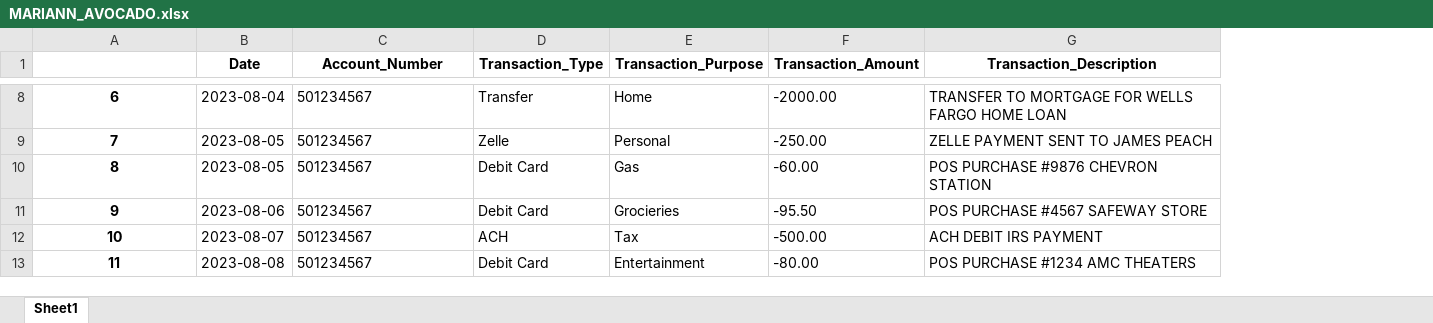
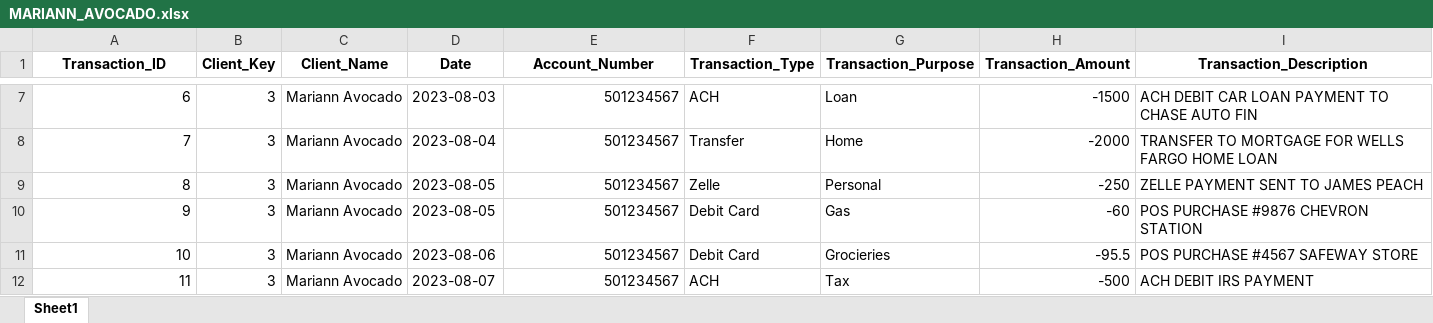
Before and after one commit to motelian/LLM_Projects, an Excel workbook: syntethic_transaction_data/data/MARIANN_AVOCADO.xlsx, sheet Sheet1, drawn as a sheet; only a part is shown, gaps mark what is left out; values as stored, in another font and other column widths than the file's, no borders; addresses are those after the commit; the diff covers the shown part only; the diff names each change by its address in the sheet, - before the commit and + after, or states it on an @@ line.

```diff
--- a/syntethic_transaction_data/data/MARIANN_AVOCADO.xlsx (sheet Sheet1)
+++ b/syntethic_transaction_data/data/MARIANN_AVOCADO.xlsx (sheet Sheet1)
+column B (Client_Key), rows 7-12: all 3
+column C (Client_Name), rows 7-12: all Mariann Avocado
-A1: (empty)
+A1: Transaction_ID
@@ A7:A12 bold: on → off, alignment: center → right @@
-D7 (Date): 2023-08-04
+D7 (Date): 2023-08-03
-E7:E12 alignment: left
+E7:E12 alignment: right
-F7 (Transaction_Type): Transfer
+F7 (Transaction_Type): ACH
-G7 (Transaction_Purpose): Home
+G7 (Transaction_Purpose): Loan
-H7 (Transaction_Amount): -2000.00
+H7 (Transaction_Amount): -1500
-I7 (Transaction_Description): TRANSFER TO MORTGAGE FOR WELLS FARGO HOME LOAN
+I7 (Transaction_Description): ACH DEBIT CAR LOAN PAYMENT TO CHASE AUTO FIN
-D8 (Date): 2023-08-05
+D8 (Date): 2023-08-04
-F8 (Transaction_Type): Zelle
+F8 (Transaction_Type): Transfer
-G8 (Transaction_Purpose): Personal
+G8 (Transaction_Purpose): Home
-H8 (Transaction_Amount): -250.00
+H8 (Transaction_Amount): -2000
-I8 (Transaction_Description): ZELLE PAYMENT SENT TO JAMES PEACH
+I8 (Transaction_Description): TRANSFER TO MORTGAGE FOR WELLS FARGO HOME LOAN
-F9 (Transaction_Type): Debit Card
+F9 (Transaction_Type): Zelle
-G9 (Transaction_Purpose): Gas
+G9 (Transaction_Purpose): Personal
-H9 (Transaction_Amount): -60.00
+H9 (Transaction_Amount): -250
-I9 (Transaction_Description): POS PURCHASE #9876 CHEVRON STATION
+I9 (Transaction_Description): ZELLE PAYMENT SENT TO JAMES PEACH
-D10 (Date): 2023-08-06
+D10 (Date): 2023-08-05
-G10 (Transaction_Purpose): Grocieries
+G10 (Transaction_Purpose): Gas
-H10 (Transaction_Amount): -95.50
+H10 (Transaction_Amount): -60
-I10 (Transaction_Description): POS PURCHASE #4567 SAFEWAY STORE
+I10 (Transaction_Description): POS PURCHASE #9876 CHEVRON STATION
-D11 (Date): 2023-08-07
+D11 (Date): 2023-08-06
-F11 (Transaction_Type): ACH
+F11 (Transaction_Type): Debit Card
-G11 (Transaction_Purpose): Tax
+G11 (Transaction_Purpose): Grocieries
-H11 (Transaction_Amount): -500.00
+H11 (Transaction_Amount): -95.5
-I11 (Transaction_Description): ACH DEBIT IRS PAYMENT
+I11 (Transaction_Description): POS PURCHASE #4567 SAFEWAY STORE
-D12 (Date): 2023-08-08
+D12 (Date): 2023-08-07
-F12 (Transaction_Type): Debit Card
+F12 (Transaction_Type): ACH
-G12 (Transaction_Purpose): Entertainment
+G12 (Transaction_Purpose): Tax
-H12 (Transaction_Amount): -80.00
+H12 (Transaction_Amount): -500
-I12 (Transaction_Description): POS PURCHASE #1234 AMC THEATERS
+I12 (Transaction_Description): ACH DEBIT IRS PAYMENT
```
Also changed, not shown: 1 added row, 1 removed row, 442 edited cells and cell formats elsewhere in this sheet, syntethic_transaction_data/data/APHRODITE_GREEK.xlsx, syntethic_transaction_data/data/HELEN_TROY.xlsx, 16 other files.
